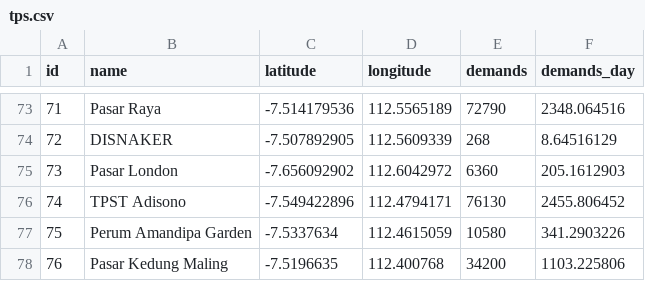
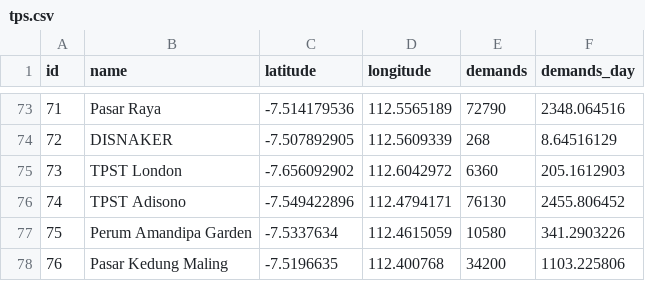
Before and after one commit to ImroatuS/distance-matrix-api, a CSV file: tps.csv, drawn as a sheet; only a part is shown, gaps mark what is left out.

Commit message:
Update tps.csv

```diff
--- a/tps.csv
+++ b/tps.csv
@@ -74,3 +74,3 @@
 72,DISNAKER,-7.507892905,112.5609339,268,8.64516129
-73,Pasar London,-7.656092902,112.6042972,6360,205.1612903
+73,TPST London,-7.656092902,112.6042972,6360,205.1612903
 74,TPST Adisono,-7.549422896,112.4794171,76130,2455.806452
```
